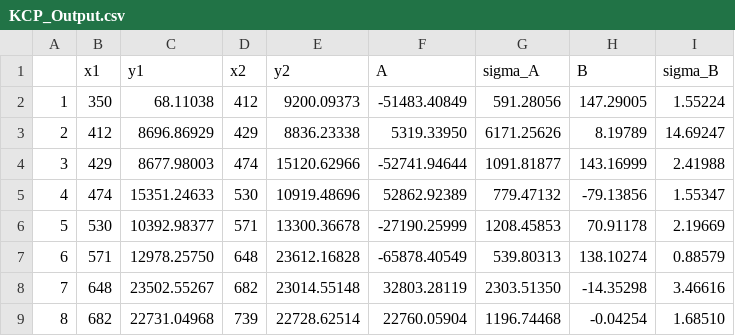
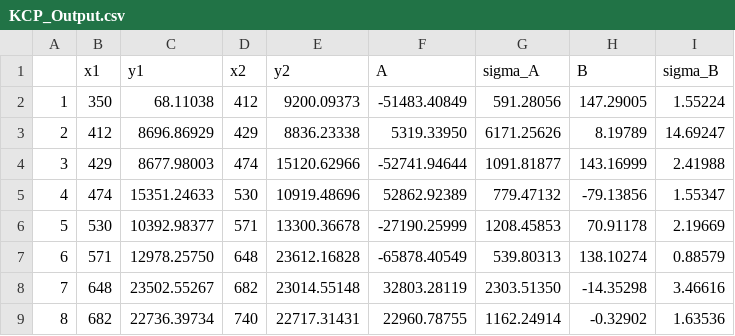
Before and after one commit to duderstadt-lab/Java_KCP, a CSV file: Example/KCP_Output.csv, drawn as a sheet.

Commit message:
updated to correct output for full length.

```diff
--- a/Example/KCP_Output.csv
+++ b/Example/KCP_Output.csv
@@ -8,2 +8,2 @@
 7,648,23502.55267,682,23014.55148,32803.28119,2303.51350,-14.35298,3.46616
-8,682,22731.04968,739,22728.62514,22760.05904,1196.74468,-0.04254,1.68510
+8,682,22736.39734,740,22717.31431,22960.78755,1162.24914,-0.32902,1.63536
```
